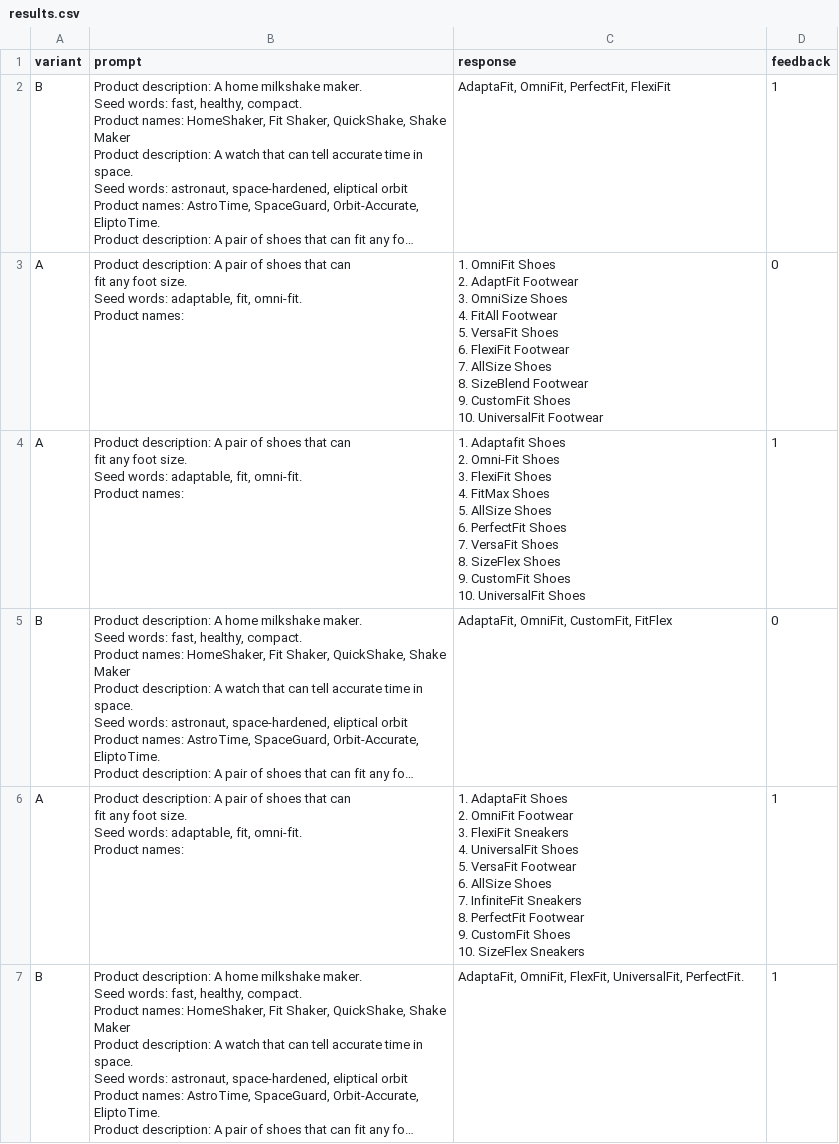
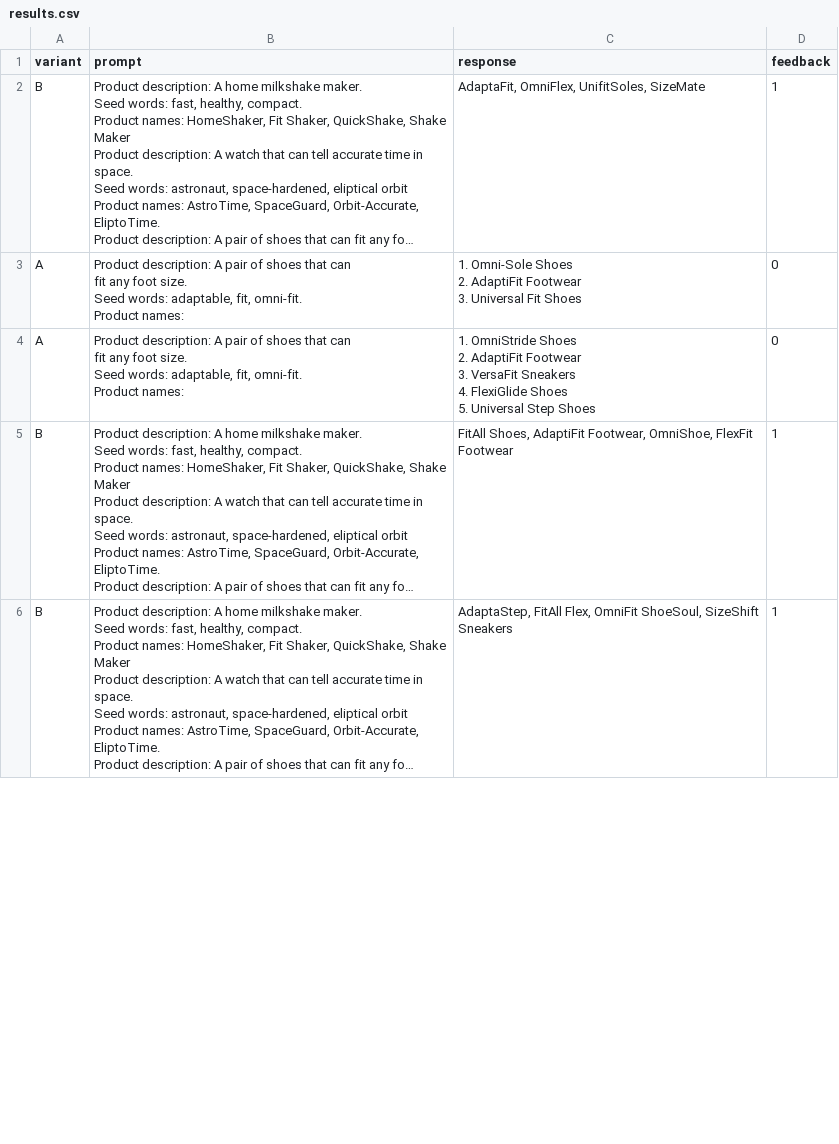
Before and after one commit to BrightPool/prompt-engineering-for-generative-ai-examples, a CSV file: content/chapter_1/results.csv, drawn as a sheet; only a part is shown; long unchanged cells end in …; removed rows and columns are numbered as before the commit, all else as after; ↵ is a line break in a cell; the diff covers the shown part only; the diff names each change by its address in the sheet, - before the commit and + after, or states it on an @@ line.

```diff
--- a/content/chapter_1/results.csv
+++ b/content/chapter_1/results.csv
-C2 (response): AdaptaFit, OmniFit, PerfectFit, FlexiFit
+C2 (response): AdaptaFit, OmniFlex, UnifitSoles, SizeMate
-C3 (response): 1. OmniFit Shoes ↵ 2. AdaptFit Footwear ↵ 3. OmniSize Shoes ↵ 4. FitAll Footwear ↵ 5. VersaFit Shoes ↵ 6. FlexiFit Footwear ↵ 7. AllSize Shoes ↵ 8. SizeBlend Footwear ↵ 9. CustomFit Shoes ↵ 10. UniversalFit Footwear
+C3 (response): 1. Omni-Sole Shoes ↵ 2. AdaptiFit Footwear ↵ 3. Universal Fit Shoes
-C4 (response): 1. Adaptafit Shoes ↵ 2. Omni-Fit Shoes ↵ 3. FlexiFit Shoes ↵ 4. FitMax Shoes ↵ 5. AllSize Shoes ↵ 6. PerfectFit Shoes ↵ 7. VersaFit Shoes ↵ 8. SizeFlex Shoes ↵ 9. CustomFit Shoes ↵ 10. UniversalFit Shoes
+C4 (response): 1. OmniStride Shoes ↵ 2. AdaptiFit Footwear ↵ 3. VersaFit Sneakers ↵ 4. FlexiGlide Shoes ↵ 5. Universal Step Shoes
-D4 (feedback): 1
+D4 (feedback): 0
-C5 (response): AdaptaFit, OmniFit, CustomFit, FitFlex
+C5 (response): FitAll Shoes, AdaptiFit Footwear, OmniShoe, FlexFit ↵ Footwear
-D5 (feedback): 0
+D5 (feedback): 1
-row 6: A | Product description: A pair of shoes that can ↵ fit any foot size. ↵ Seed words: adaptable, fit, omni-fit. ↵ Product names: | 1. AdaptaFit Shoes ↵ 2. OmniFit Footwear ↵ 3. FlexiFit Sneakers ↵ 4. UniversalFit Shoes ↵ 5. VersaFit Footwear ↵ 6. AllSize Shoes ↵ 7. InfiniteFit Sneakers ↵ 8. PerfectFit Footwear ↵ 9. CustomFit Shoes ↵ 10. SizeFlex Sneakers | 1
-C6 (response): AdaptaFit, OmniFit, FlexFit, UniversalFit, PerfectFit.
+C6 (response): AdaptaStep, FitAll Flex, OmniFit ShoeSoul, SizeShift ↵ Sneakers
```
Also changed, not shown: 1 added row and 5 edited cells elsewhere in this file, content/chapter_1/responses.csv.
